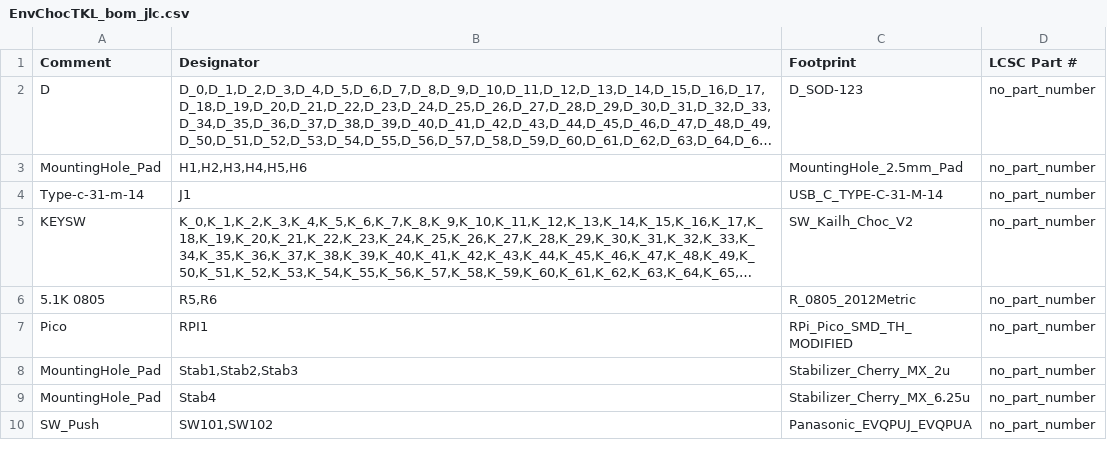
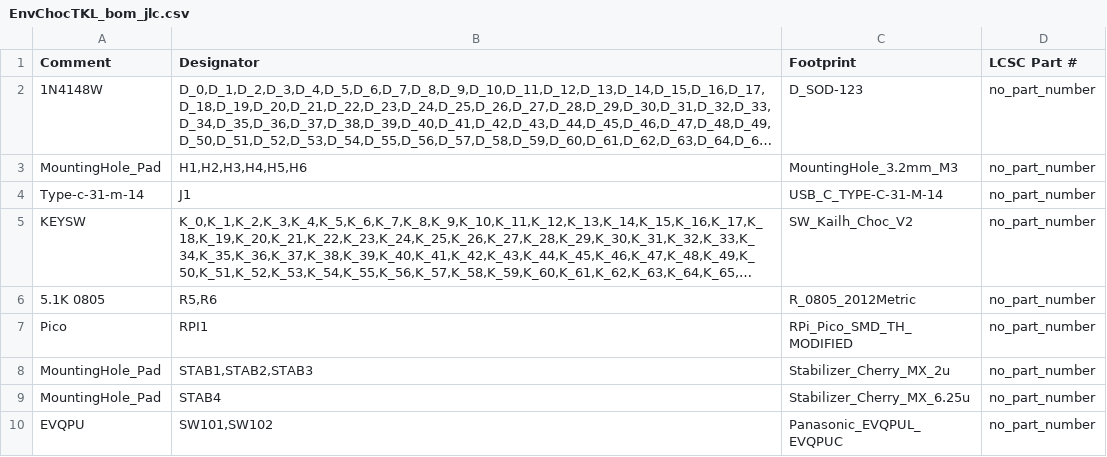
Before and after one commit to Envious-Data/Env-ChocV2TKL, a CSV file: PCB Design/_out/EnvChocTKL_bom_jlc.csv, drawn as a sheet; long unchanged cells end in …; the diff names each change by its address in the sheet, - before the commit and + after, or states it on an @@ line.

```diff
--- a/PCB Design/_out/EnvChocTKL_bom_jlc.csv
+++ b/PCB Design/_out/EnvChocTKL_bom_jlc.csv
-A2 (Comment): D
+A2 (Comment): 1N4148W
-C3 (Footprint): MountingHole_2.5mm_Pad
+C3 (Footprint): MountingHole_3.2mm_M3
-B8 (Designator): Stab1,Stab2,Stab3
+B8 (Designator): STAB1,STAB2,STAB3
-B9 (Designator): Stab4
+B9 (Designator): STAB4
-A10 (Comment): SW_Push
+A10 (Comment): EVQPU
-C10 (Footprint): Panasonic_EVQPUJ_EVQPUA
+C10 (Footprint): Panasonic_EVQPUL_EVQPUC
```
Also changed, not shown: PCB Design/_out/EnvChocTKL_cpl_jlc.csv, 19 other files.
